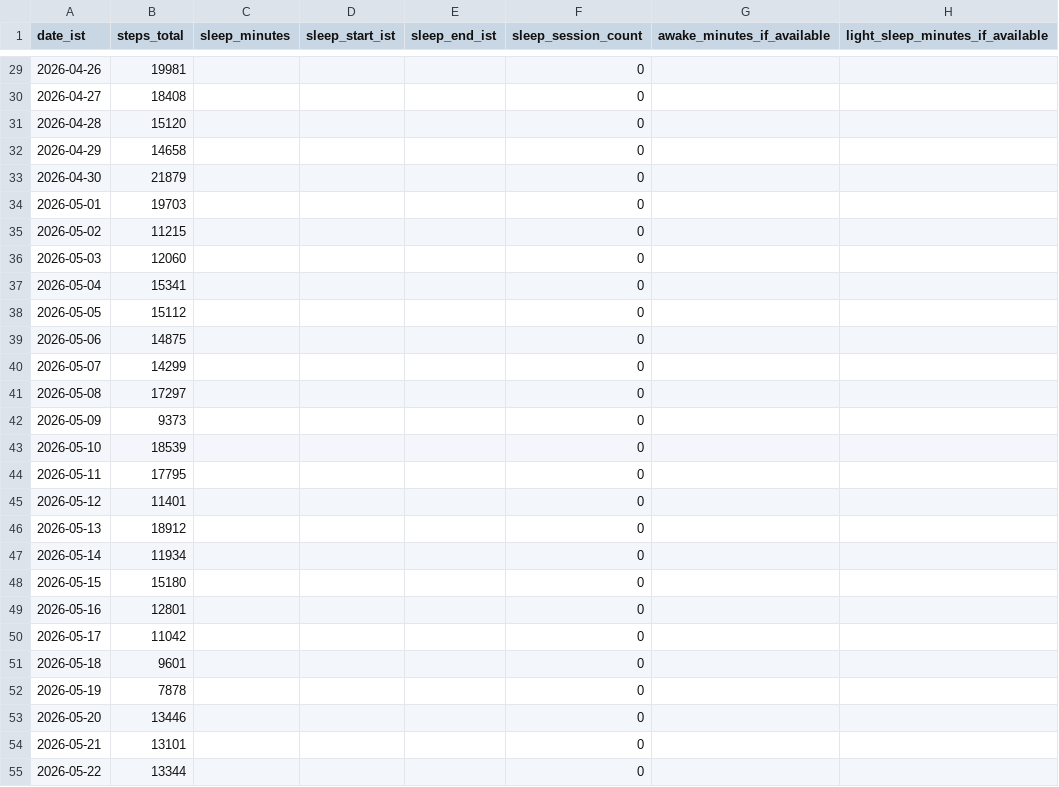
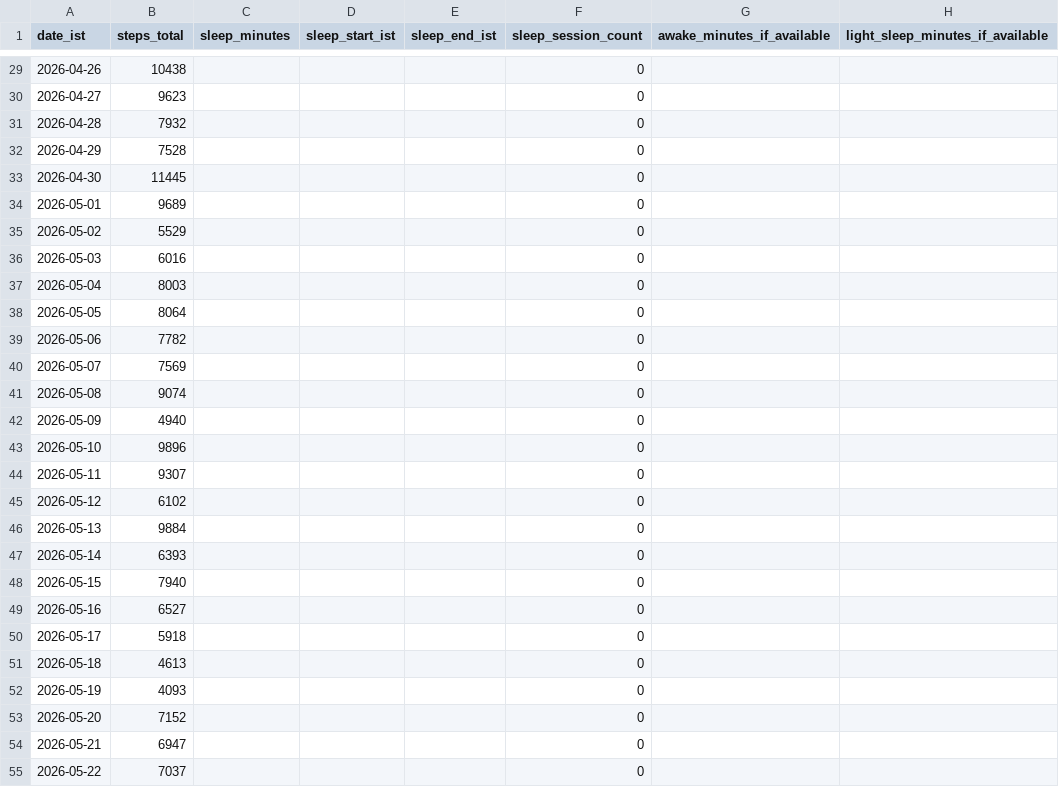
Before and after one commit to iamsankeerth/coral-behavior-monitor, a CSV file: data/coral/csv/health_daily.csv, drawn as a sheet; only a part is shown, gaps mark what is left out; the diff covers the shown part only; the diff names each change by its address in the sheet, - before the commit and + after, or states it on an @@ line.

Commit message:
fix: implement priority-based steps deduplication in health connect import
- Join steps_record_table with application_info_table to identify app sources.
- Filter step counts to take com.google.android.apps.fitness (Google Fit) steps if present on a date, else fallback to summing other active step providers (like native android sensor counts).
- Prevents double-counting from multiple background sync applications.
- Refreshes compiled daily master behavior_health_daily aggregates with deduplicated figures.

```diff
--- a/data/coral/csv/health_daily.csv
+++ b/data/coral/csv/health_daily.csv
-B29 (steps_total): 19981
+B29 (steps_total): 10438
-B30 (steps_total): 18408
+B30 (steps_total): 9623
-B31 (steps_total): 15120
+B31 (steps_total): 7932
-B32 (steps_total): 14658
+B32 (steps_total): 7528
-B33 (steps_total): 21879
+B33 (steps_total): 11445
-B34 (steps_total): 19703
+B34 (steps_total): 9689
-B35 (steps_total): 11215
+B35 (steps_total): 5529
-B36 (steps_total): 12060
+B36 (steps_total): 6016
-B37 (steps_total): 15341
+B37 (steps_total): 8003
-B38 (steps_total): 15112
+B38 (steps_total): 8064
-B39 (steps_total): 14875
+B39 (steps_total): 7782
-B40 (steps_total): 14299
+B40 (steps_total): 7569
-B41 (steps_total): 17297
+B41 (steps_total): 9074
-B42 (steps_total): 9373
+B42 (steps_total): 4940
-B43 (steps_total): 18539
+B43 (steps_total): 9896
-B44 (steps_total): 17795
+B44 (steps_total): 9307
-B45 (steps_total): 11401
+B45 (steps_total): 6102
-B46 (steps_total): 18912
+B46 (steps_total): 9884
-B47 (steps_total): 11934
+B47 (steps_total): 6393
-B48 (steps_total): 15180
+B48 (steps_total): 7940
-B49 (steps_total): 12801
+B49 (steps_total): 6527
-B50 (steps_total): 11042
+B50 (steps_total): 5918
-B51 (steps_total): 9601
+B51 (steps_total): 4613
-B52 (steps_total): 7878
+B52 (steps_total): 4093
-B53 (steps_total): 13446
+B53 (steps_total): 7152
-B54 (steps_total): 13101
+B54 (steps_total): 6947
-B55 (steps_total): 13344
+B55 (steps_total): 7037
```
Also changed, not shown: 38 edited cells elsewhere in this file, data/coral/csv/behavior_health_daily.csv, data/coral/csv/stayfree_daily.csv, 9 other files.
